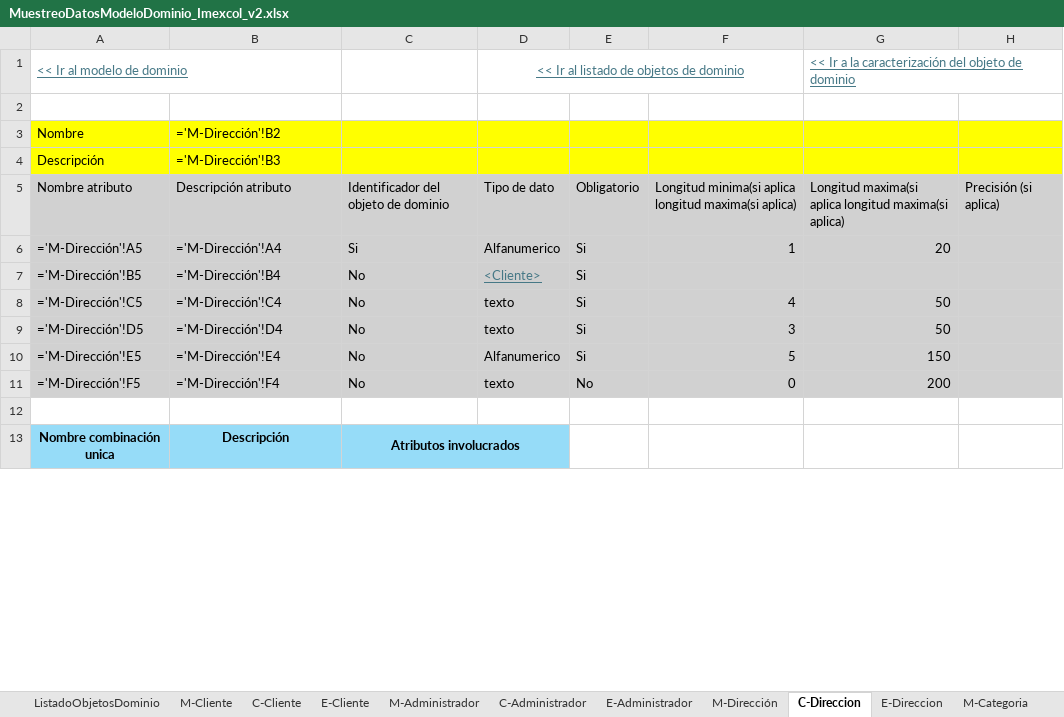
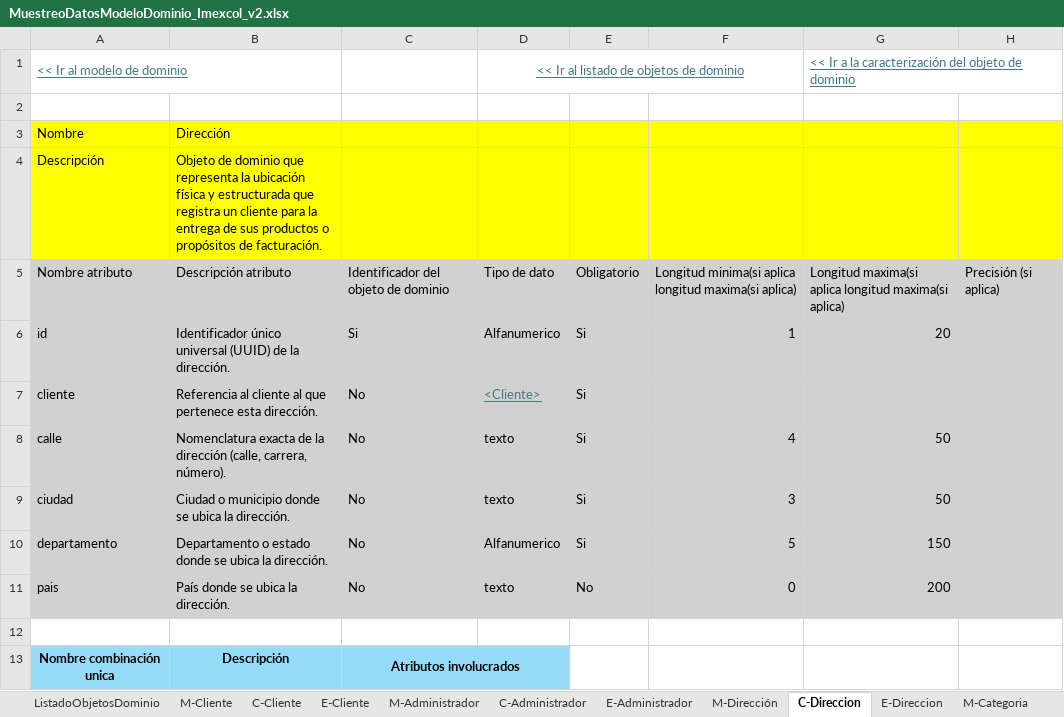
Before and after one commit to xMiigue/imexcol-doo, an Excel workbook: docs_dominio/MuestreoDatosModeloDominio_Imexcol_v2.xlsx, sheet C-Direccion, drawn as a sheet; only a part is shown; values as stored, in another font and other column widths than the file's, no borders; formulas without a stored value are shown as written; the diff covers the shown part only; the diff names each change by its address in the sheet, - before the commit and + after, or states it on an @@ line.

```diff
--- a/docs_dominio/MuestreoDatosModeloDominio_Imexcol_v2.xlsx (sheet C-Direccion)
+++ b/docs_dominio/MuestreoDatosModeloDominio_Imexcol_v2.xlsx (sheet C-Direccion)
-B3: ='M-Dirección'!B2
+B3: Dirección
-B4: ='M-Dirección'!B3
+B4: Objeto de dominio que representa la ubicación física y estructurada que registra un cliente para la entrega de sus productos o propósitos de facturación.
-A6: ='M-Dirección'!A5
+A6: id
-B6: ='M-Dirección'!A4
+B6: Identificador único universal (UUID) de la dirección.
-A7: ='M-Dirección'!B5
+A7: cliente
-B7: ='M-Dirección'!B4
+B7: Referencia al cliente al que pertenece esta dirección.
-A8: ='M-Dirección'!C5
+A8: calle
-B8: ='M-Dirección'!C4
+B8: Nomenclatura exacta de la dirección (calle, carrera, número).
-A9: ='M-Dirección'!D5
+A9: ciudad
-B9: ='M-Dirección'!D4
+B9: Ciudad o municipio donde se ubica la dirección.
-A10: ='M-Dirección'!E5
+A10: departamento
-B10: ='M-Dirección'!E4
+B10: Departamento o estado donde se ubica la dirección.
-A11: ='M-Dirección'!F5
+A11: pais
-B11: ='M-Dirección'!F4
+B11: País donde se ubica la dirección.
```
Also changed, not shown: 1 added row, 1 removed row and 20 edited cells elsewhere in this sheet, sheet C-CarritoCompras, sheet C-Pedido, sheet C-Pagos, sheet C-Factura, sheet C-Producto, sheet C-ItemCarrito, 41 more sheets, 7 other files.
